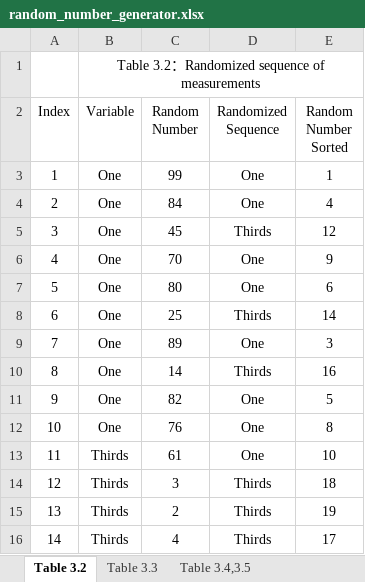
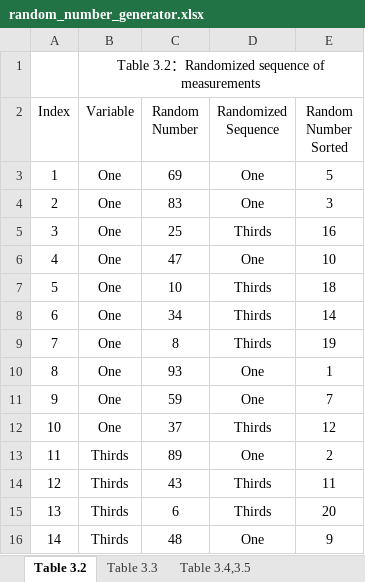
Before and after one commit to Shanlearning/Stat-201-teaching, an Excel workbook: Lab3/random_number_generator.xlsx, sheet Table 3.2, drawn as a sheet; only a part is shown; values as stored, in another font and other column widths than the file's, no borders; the diff covers the shown part only; the diff names each change by its address in the sheet, - before the commit and + after, or states it on an @@ line.

```diff
--- a/Lab3/random_number_generator.xlsx (sheet Table 3.2)
+++ b/Lab3/random_number_generator.xlsx (sheet Table 3.2)
-C3 (Random Number): 99
+C3 (Random Number): 69
-E3 (Random Number Sorted): 1
+E3 (Random Number Sorted): 5
-C4 (Random Number): 84
+C4 (Random Number): 83
-E4 (Random Number Sorted): 4
+E4 (Random Number Sorted): 3
-C5 (Random Number): 45
+C5 (Random Number): 25
-E5 (Random Number Sorted): 12
+E5 (Random Number Sorted): 16
-C6 (Random Number): 70
+C6 (Random Number): 47
-E6 (Random Number Sorted): 9
+E6 (Random Number Sorted): 10
-C7 (Random Number): 80
+C7 (Random Number): 10
-D7 (Randomized Sequence): One
+D7 (Randomized Sequence): Thirds
-E7 (Random Number Sorted): 6
+E7 (Random Number Sorted): 18
-C8 (Random Number): 25
+C8 (Random Number): 34
-C9 (Random Number): 89
+C9 (Random Number): 8
-D9 (Randomized Sequence): One
+D9 (Randomized Sequence): Thirds
-E9 (Random Number Sorted): 3
+E9 (Random Number Sorted): 19
-C10 (Random Number): 14
+C10 (Random Number): 93
-D10 (Randomized Sequence): Thirds
+D10 (Randomized Sequence): One
-E10 (Random Number Sorted): 16
+E10 (Random Number Sorted): 1
-C11 (Random Number): 82
+C11 (Random Number): 59
-E11 (Random Number Sorted): 5
+E11 (Random Number Sorted): 7
-C12 (Random Number): 76
+C12 (Random Number): 37
-D12 (Randomized Sequence): One
+D12 (Randomized Sequence): Thirds
-E12 (Random Number Sorted): 8
+E12 (Random Number Sorted): 12
-C13 (Random Number): 61
+C13 (Random Number): 89
-E13 (Random Number Sorted): 10
+E13 (Random Number Sorted): 2
-C14 (Random Number): 3
+C14 (Random Number): 43
-E14 (Random Number Sorted): 18
+E14 (Random Number Sorted): 11
-C15 (Random Number): 2
+C15 (Random Number): 6
-E15 (Random Number Sorted): 19
+E15 (Random Number Sorted): 20
-C16 (Random Number): 4
+C16 (Random Number): 48
-D16 (Randomized Sequence): Thirds
+D16 (Randomized Sequence): One
-E16 (Random Number Sorted): 17
+E16 (Random Number Sorted): 9
```
Also changed, not shown: 17 edited cells elsewhere in this sheet, sheet Table 3.3, sheet Table 3.4,3.5, formulas that keep their value, charts or pictures.
